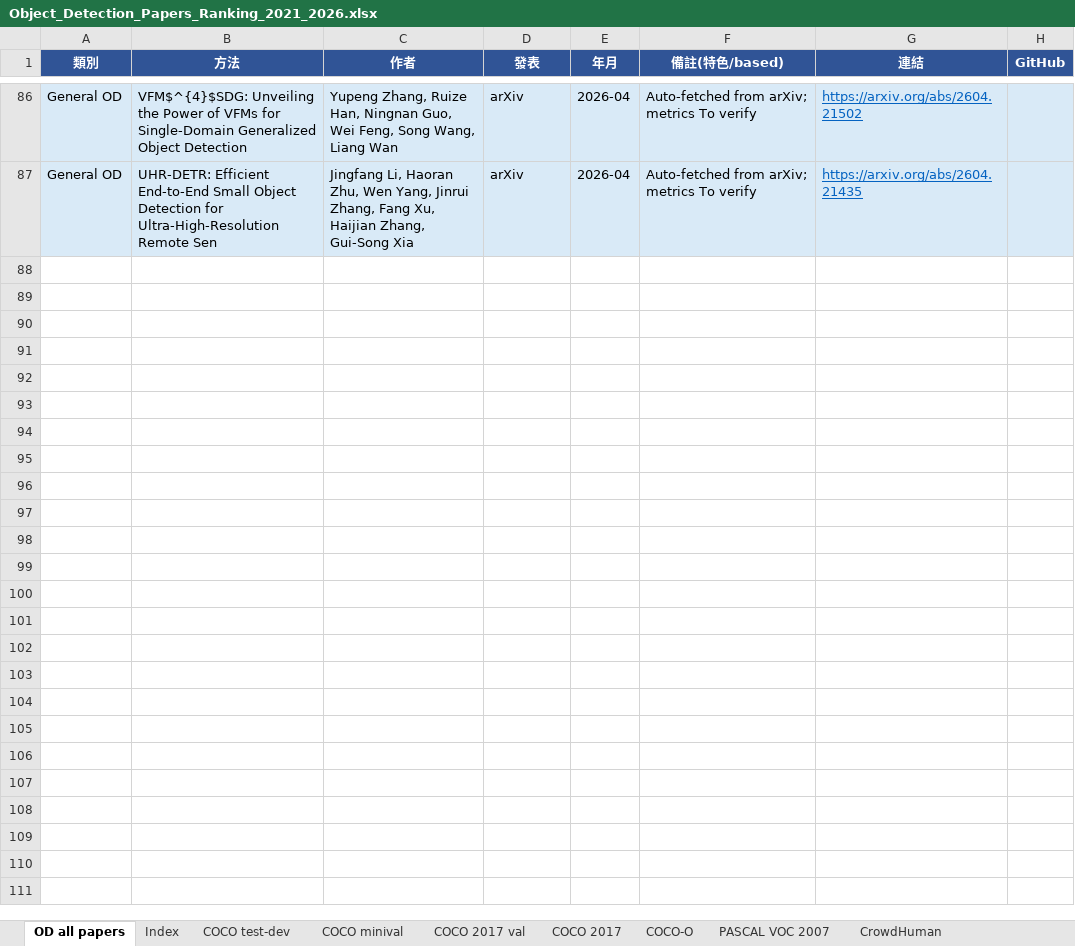
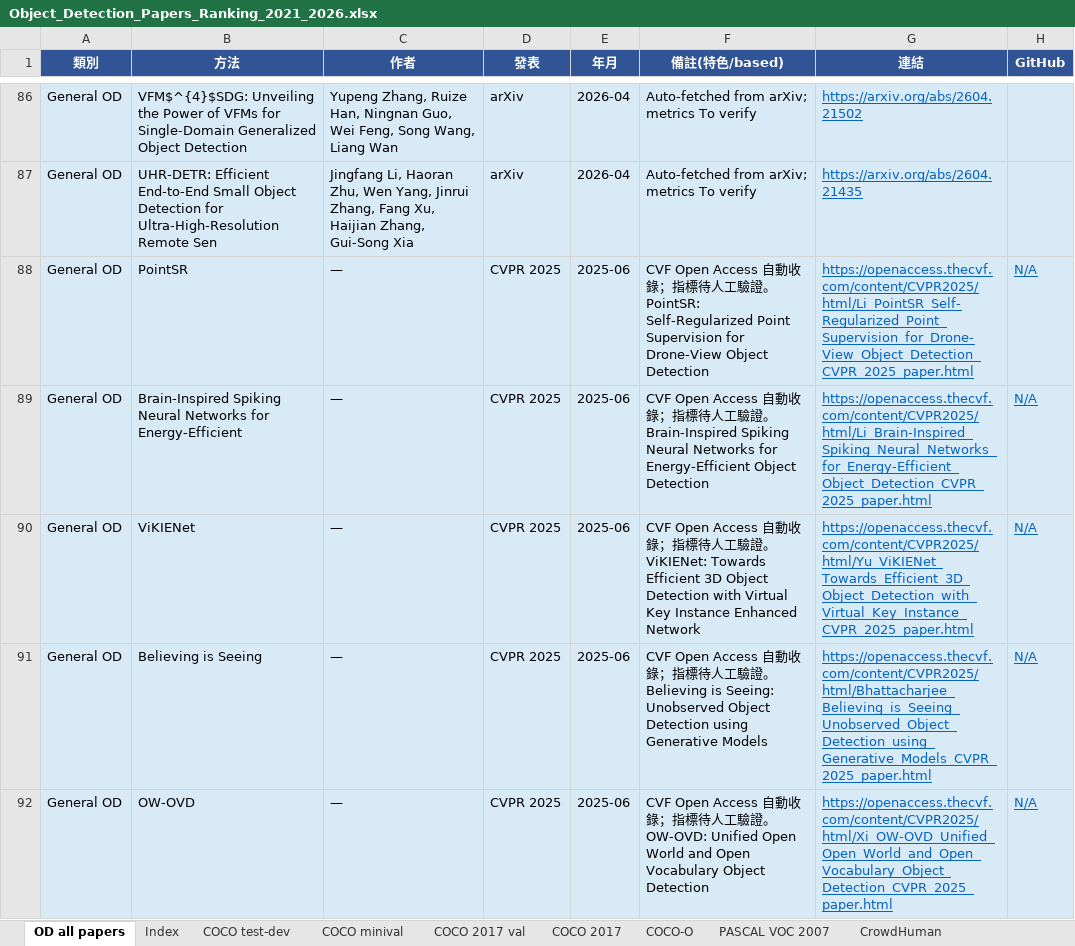
Before and after one commit to 112378074/NTUT-IVI-Lab--SOTA-Literature-Viewer, an Excel workbook: Object_Detection_Papers_Ranking_2021_2026.xlsx, sheet OD all papers, drawn as a sheet; only a part is shown, gaps mark what is left out; values as stored, in another font and other column widths than the file's, no borders; the diff covers the shown part only; the diff names each change by its address in the sheet, - before the commit and + after, or states it on an @@ line.

Commit message:
add 114 new CVPR2025/WACV2025 papers from CVF Open Access (AD 29 / OD 71 / CLS 14) to All Papers; metrics pending verification

```diff
--- a/Object_Detection_Papers_Ranking_2021_2026.xlsx (sheet OD all papers)
+++ b/Object_Detection_Papers_Ranking_2021_2026.xlsx (sheet OD all papers)
+row 88: General OD | PointSR | — | CVPR 2025 | 2025-06 | CVF Open Access 自動收錄；指標待人工驗證。PointSR: Self-Regularized Point Supervision for Drone-View Object Detection | https://openaccess.thecvf.com/content/CVPR2025/html/Li_PointSR_Self-Regularized_Point_Supervision_for_Drone-View_Object_Detection_CVPR_2025_paper.html | N/A
+row 89: General OD | Brain-Inspired Spiking Neural Networks for Energy-Efficient | — | CVPR 2025 | 2025-06 | CVF Open Access 自動收錄；指標待人工驗證。Brain-Inspired Spiking Neural Networks for Energy-Efficient Object Detection | https://openaccess.thecvf.com/content/CVPR2025/html/Li_Brain-Inspired_Spiking_Neural_Networks_for_Energy-Efficient_Object_Detection_CVPR_2025_paper.html | N/A
+row 90: General OD | ViKIENet | — | CVPR 2025 | 2025-06 | CVF Open Access 自動收錄；指標待人工驗證。ViKIENet: Towards Efficient 3D Object Detection with Virtual Key Instance Enhanced Network | https://openaccess.thecvf.com/content/CVPR2025/html/Yu_ViKIENet_Towards_Efficient_3D_Object_Detection_with_Virtual_Key_Instance_CVPR_2025_paper.html | N/A
+row 91: General OD | Believing is Seeing | — | CVPR 2025 | 2025-06 | CVF Open Access 自動收錄；指標待人工驗證。Believing is Seeing: Unobserved Object Detection using Generative Models | https://openaccess.thecvf.com/content/CVPR2025/html/Bhattacharjee_Believing_is_Seeing_Unobserved_Object_Detection_using_Generative_Models_CVPR_2025_paper.html | N/A
+row 92: General OD | OW-OVD | — | CVPR 2025 | 2025-06 | CVF Open Access 自動收錄；指標待人工驗證。OW-OVD: Unified Open World and Open Vocabulary Object Detection | https://openaccess.thecvf.com/content/CVPR2025/html/Xi_OW-OVD_Unified_Open_World_and_Open_Vocabulary_Object_Detection_CVPR_2025_paper.html | N/A
```
Also changed, not shown: 66 added rows elsewhere in this sheet, AnomalyDetection_Papers_Summary_v10_20260425.xlsx, Image_Classification_Papers_Ranking_2021_2026.xlsx, 3 other files.
